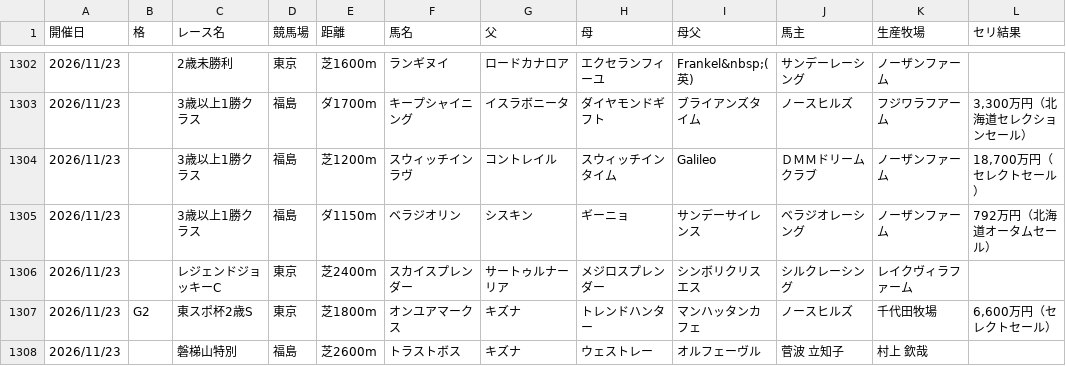
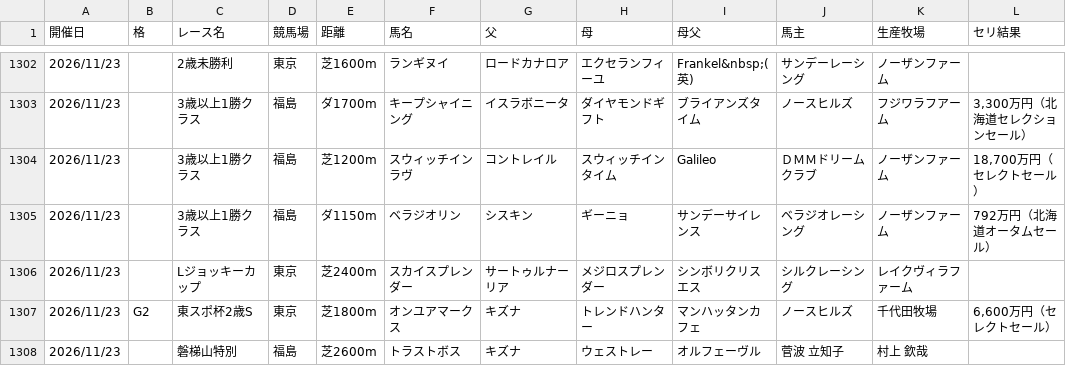
Before and after one commit to kitsunefox-code/shadai-ss-wins-2026, a CSV file: wins_2026.csv, drawn as a sheet; only a part is shown, gaps mark what is left out; the diff names each change by its address in the sheet, - before the commit and + after, or states it on an @@ line.

```diff
--- a/wins_2026.csv
+++ b/wins_2026.csv
-C1306 (レース名): レジェンドジョッキーC
+C1306 (レース名): Lジョッキーカップ
```
Also changed, not shown: 1 other file.
